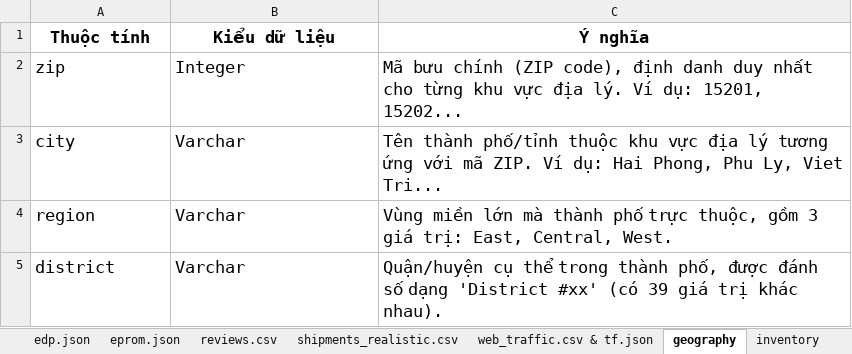
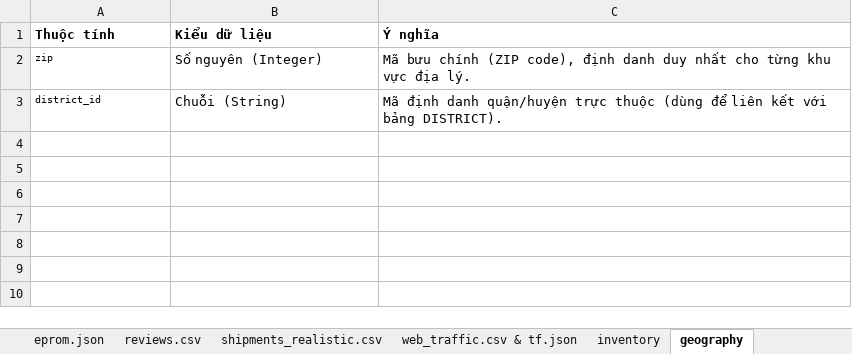
Before and after one commit to pnhthu/DAAI_N2.1, an Excel workbook: Data Dictionary.xlsx, sheet geography, drawn as a sheet; values as stored, in another font and other column widths than the file's, no borders; removed rows and columns are numbered as before the commit, all else as after; the diff names each change by its address in the sheet, - before the commit and + after, or states it on an @@ line.

```diff
--- a/Data Dictionary.xlsx (sheet geography)
+++ b/Data Dictionary.xlsx (sheet geography)
@@ sheet tab order changed: eprom.json | reviews.csv | shipments_realistic.csv | web_traffic.csv & tf.json | inventory | geography @@
@@ A1:C2 text size: smaller @@
-A1:C1 alignment: center
+A1:C1 alignment: left
-B2 (Kiểu dữ liệu): Integer
+B2 (Kiểu dữ liệu): Số nguyên (Integer)
-C2 (Ý nghĩa): …địa lý. Ví dụ: 15201, 15202...
+C2 (Ý nghĩa): …địa lý.
-row 3: city | Varchar | Tên thành phố/tỉnh thuộc khu vực địa lý tương ứng với mã ZIP. Ví dụ: Hai Phong, Phu Ly, Viet Tri...
-row 4: region | Varchar | Vùng miền lớn mà thành phố trực thuộc, gồm 3 giá trị: East, Central, West.
-row 5: district | Varchar | Quận/huyện cụ thể trong thành phố, được đánh số dạng 'District #xx' (có 39 giá trị khác nhau).
+row 3: district_id | Chuỗi (String) | Mã định danh quận/huyện trực thuộc (dùng để liên kết với bảng DISTRICT).
```
Also changed, not shown: other sheet tabs.
